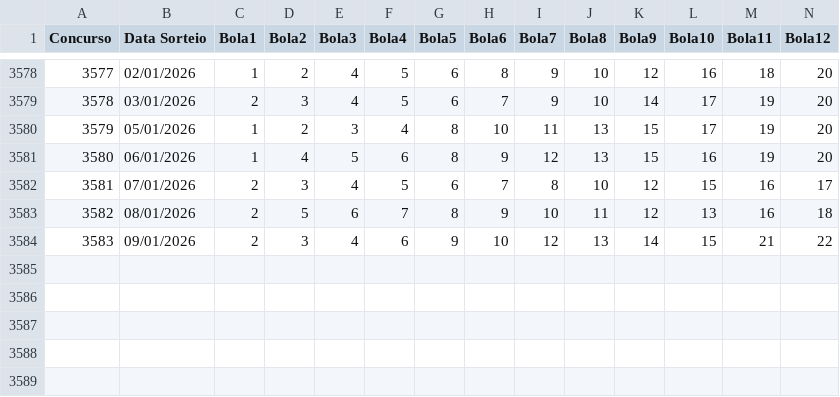
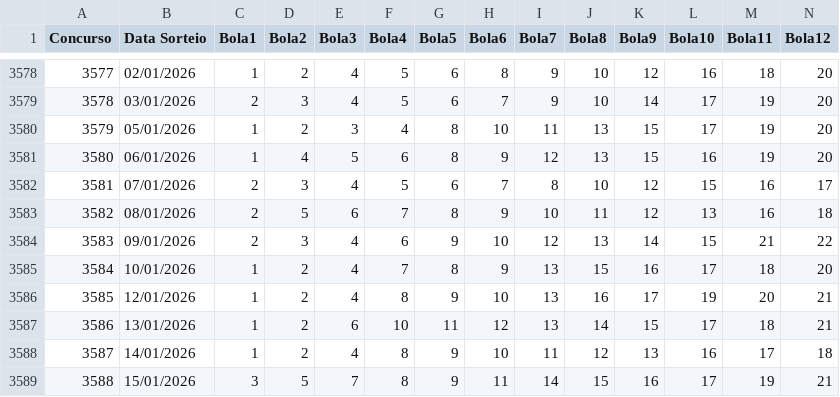
Before and after one commit to mulequim/lotofacil, a CSV file: Lotofacil_Concursos.csv, drawn as a sheet; only a part is shown, gaps mark what is left out; rows hold the shown columns only; the diff names each change by its address in the sheet, - before the commit and + after, or states it on an @@ line.

Commit message:
Atualiza concursos até 3588

```diff
--- a/Lotofacil_Concursos.csv
+++ b/Lotofacil_Concursos.csv
+row 3585: 3584 | 10/01/2026 | 1 | 2 | 4 | 7 | 8 | 9 | 13 | 15 | 16 | 17 | 18 | 20
+row 3586: 3585 | 12/01/2026 | 1 | 2 | 4 | 8 | 9 | 10 | 13 | 16 | 17 | 19 | 20 | 21
+row 3587: 3586 | 13/01/2026 | 1 | 2 | 6 | 10 | 11 | 12 | 13 | 14 | 15 | 17 | 18 | 21
+row 3588: 3587 | 14/01/2026 | 1 | 2 | 4 | 8 | 9 | 10 | 11 | 12 | 13 | 16 | 17 | 18
+row 3589: 3588 | 15/01/2026 | 3 | 5 | 7 | 8 | 9 | 11 | 14 | 15 | 16 | 17 | 19 | 21
```
